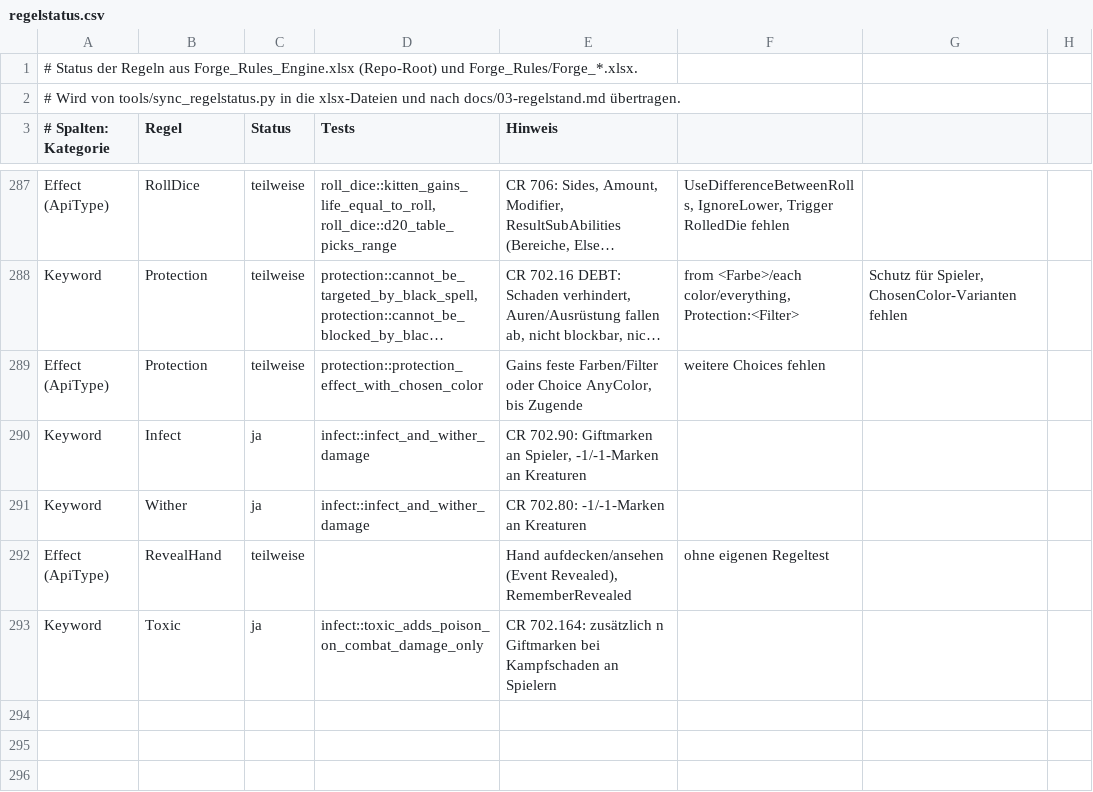
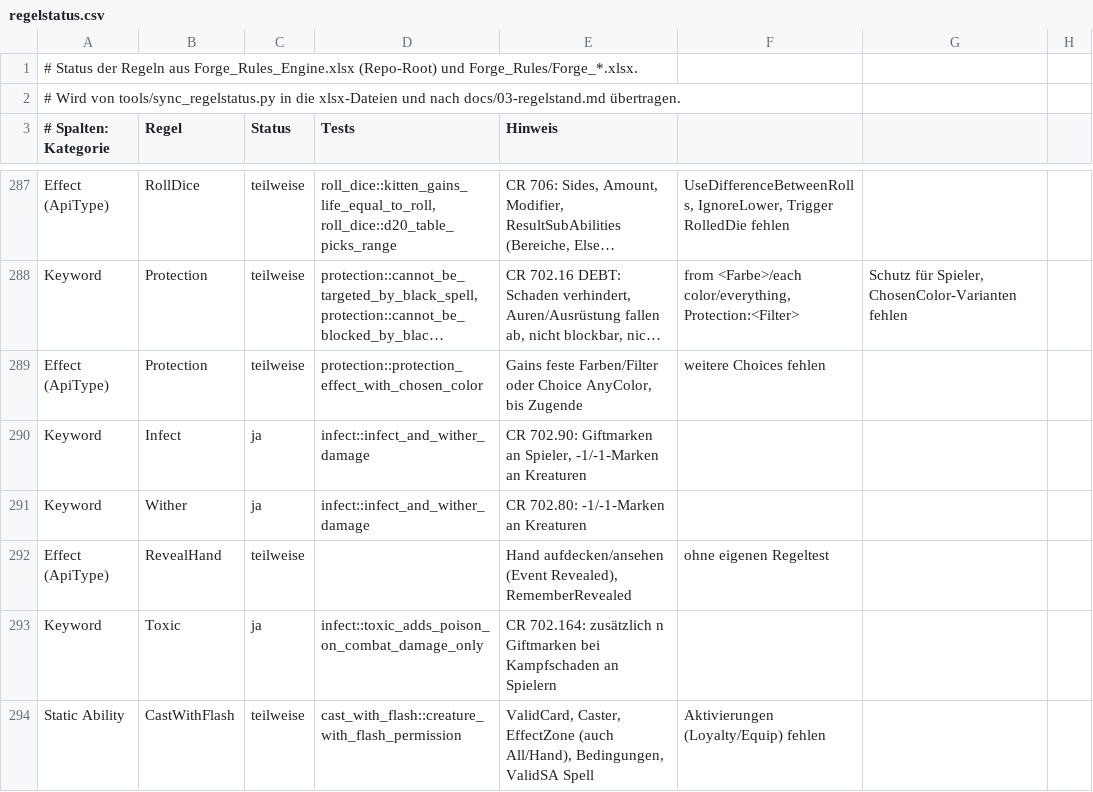
Before and after one commit to wowseer/forge-rules-rs, a CSV file: tools/regelstatus.csv, drawn as a sheet; only a part is shown, gaps mark what is left out; long unchanged cells end in ….

```diff
--- a/tools/regelstatus.csv
+++ b/tools/regelstatus.csv
@@ -293 +293,2 @@ Effect (ApiType);RevealHand;teilweise;;Hand aufdecken/ansehen (Event Revealed),
 Keyword;Toxic;ja;infect::toxic_adds_poison_on_combat_damage_only;CR 702.164: zusätzlich n Giftmarken bei Kampfschaden an Spielern
+Static Ability;CastWithFlash;teilweise;cast_with_flash::creature_with_flash_permission;ValidCard, Caster, EffectZone (auch All/Hand), Bedingungen, ValidSA Spell; Aktivierungen (Loyalty/Equip) fehlen
```
Also changed, not shown: 7 other files.
